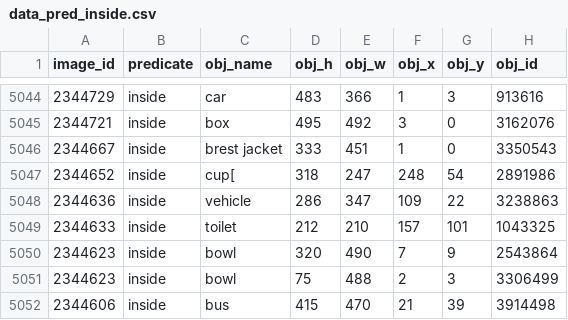
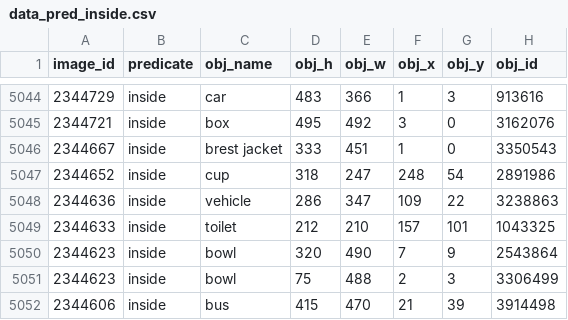
Before and after one commit to sunosaj/spacial-concept-learning, a CSV file: new_pred/data_pred_inside.csv, drawn as a sheet; only a part is shown, gaps mark what is left out; the diff names each change by its address in the sheet, - before the commit and + after, or states it on an @@ line.

```diff
--- a/new_pred/data_pred_inside.csv
+++ b/new_pred/data_pred_inside.csv
-C5047 (obj_name): cup[
+C5047 (obj_name): cup
```
Also changed, not shown: new_pred/data_pred_amidst.csv, new_pred/data_pred_around.csv, 2 other files.
